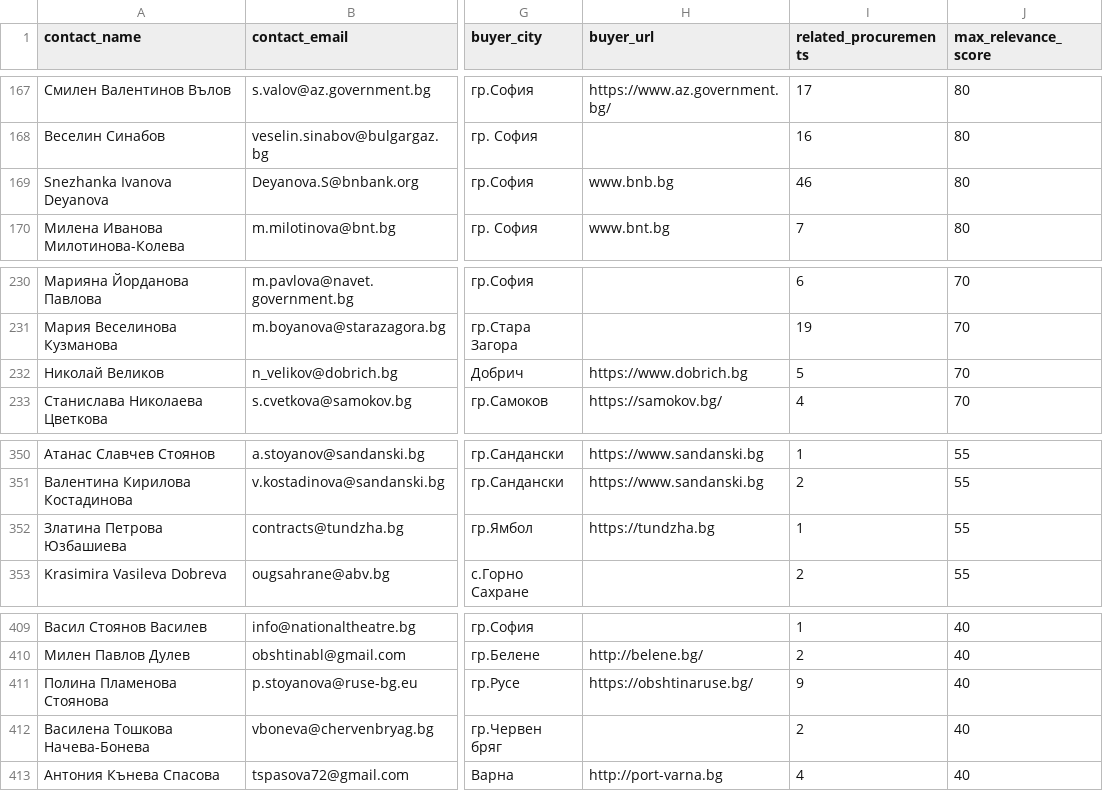
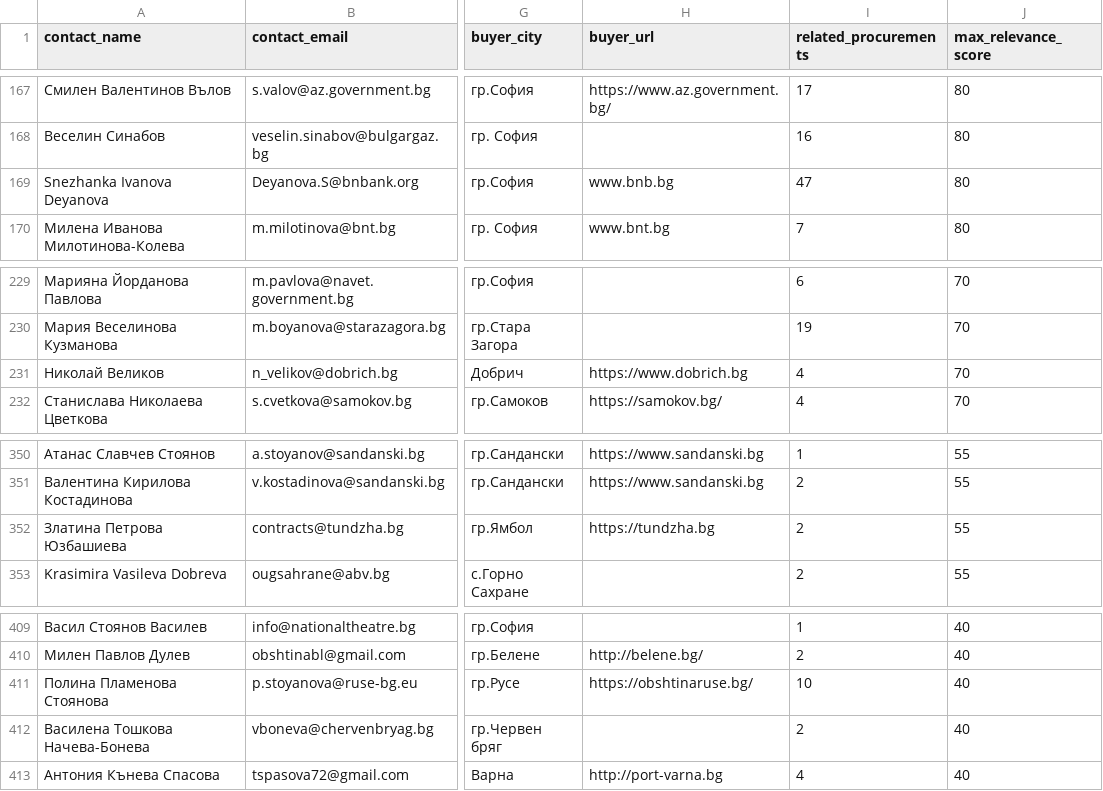
Before and after one commit to torksabig/eop-tech-contracts, a CSV file: data/contact-list.csv, drawn as a sheet; only a part is shown, gaps mark what is left out; addresses are those after the commit; the diff covers the shown part only; the diff names each change by its address in the sheet, - before the commit and + after, or states it on an @@ line.

```diff
--- a/data/contact-list.csv
+++ b/data/contact-list.csv
-I169 (related_procurements): 46
+I169 (related_procurements): 47
-I231 (related_procurements): 5
+I231 (related_procurements): 4
-I352 (related_procurements): 1
+I352 (related_procurements): 2
-I411 (related_procurements): 9
+I411 (related_procurements): 10
```
Also changed, not shown: 3 added rows, 5 removed rows and 13 edited cells elsewhere in this file, web/public/data/contact-list.csv, 10 other files.
